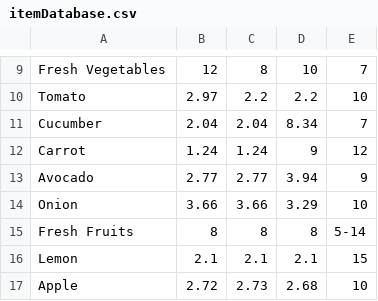
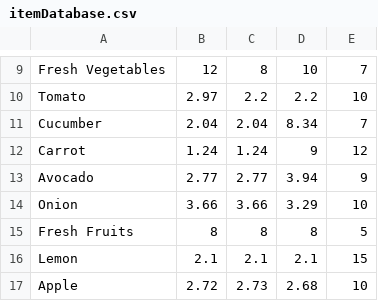
Before and after one commit to talamo13/Team-4-Fridge-Manager, a CSV file: itemDatabase.csv, drawn as a sheet; only a part is shown, gaps mark what is left out.

Commit message:
removed range for expiration

```diff
--- a/itemDatabase.csv
+++ b/itemDatabase.csv
@@ -14,3 +14,3 @@ Avocado,2.77,2.77,3.94,9
 Onion,3.66,3.66,3.29,10
-Fresh Fruits,8,8,8,5-14
+Fresh Fruits,8,8,8,5
 Lemon,2.1,2.1,2.1,15
```
